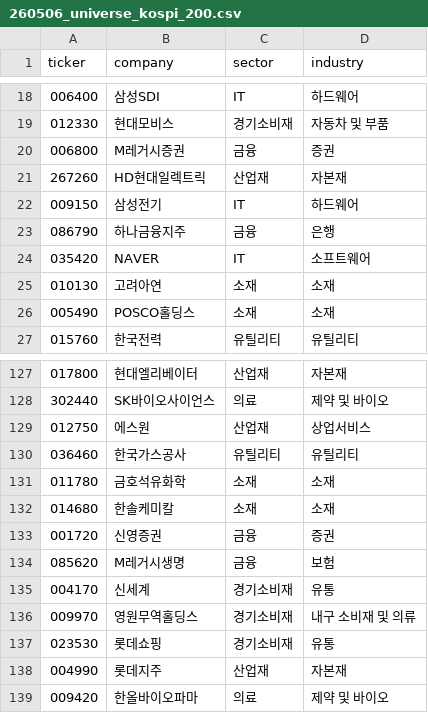
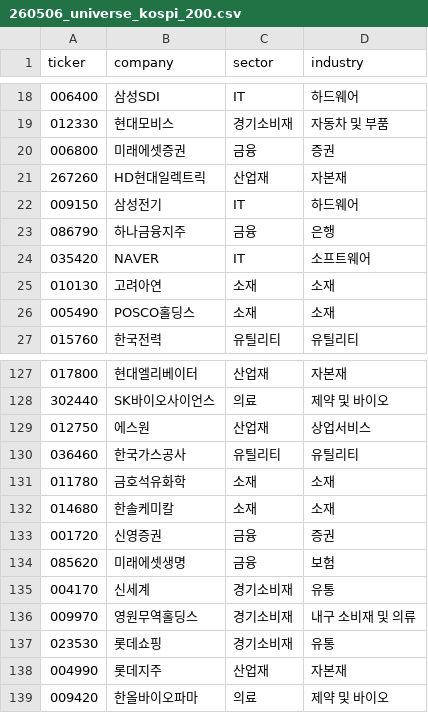
Before and after one commit to MarcoYou/open-proxy-mcp, a CSV file: wiki/architecture/audits/data/260506_universe_kospi_200.csv, drawn as a sheet; only a part is shown, gaps mark what is left out.

```diff
--- a/wiki/architecture/audits/data/260506_universe_kospi_200.csv
+++ b/wiki/architecture/audits/data/260506_universe_kospi_200.csv
@@ -19,3 +19,3 @@ ticker,company,sector,industry
 012330,현대모비스,경기소비재,자동차 및 부품
-006800,M레거시증권,금융,증권
+006800,미래에셋증권,금융,증권
 267260,HD현대일렉트릭,산업재,자본재
@@ -133,3 +133,3 @@ ticker,company,sector,industry
 001720,신영증권,금융,증권
-085620,M레거시생명,금융,보험
+085620,미래에셋생명,금융,보험
 004170,신세계,경기소비재,유통
```
Also changed, not shown: wiki/architecture/audits/data/260503_universe_20.csv, wiki/architecture/audits/data/260503_universe_200.csv, 57 other files.
